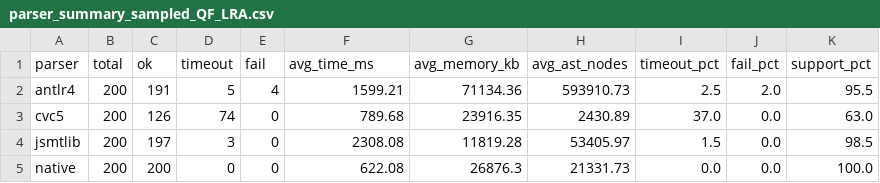
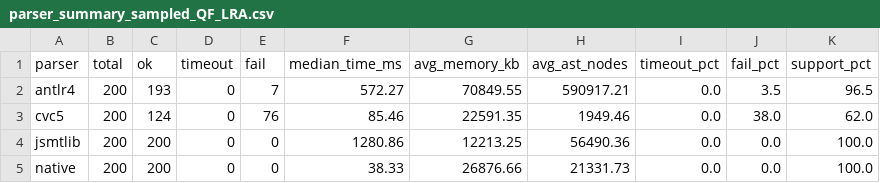
Before and after one commit to fuqi-jia/Parser_Comparison, a CSV file: results/summary/parser_summary_sampled_QF_LRA.csv, drawn as a sheet; only a part is shown; the diff covers the shown part only.

```diff
--- a/results/summary/parser_summary_sampled_QF_LRA.csv
+++ b/results/summary/parser_summary_sampled_QF_LRA.csv
@@ -1,5 +1,5 @@
-parser,total,ok,timeout,fail,avg_time_ms,avg_memory_kb,avg_ast_nodes,timeout_pct,fail_pct,support_pct
-antlr4,200,191,5,4,1599.21,71134.36,593910.73,2.5,2.0,95.5
-cvc5,200,126,74,0,789.68,23916.35,2430.89,37.0,0.0,63.0
-jsmtlib,200,197,3,0,2308.08,11819.28,53405.97,1.5,0.0,98.5
-native,200,200,0,0,622.08,26876.3,21331.73,0.0,0.0,100.0
+parser,total,ok,timeout,fail,median_time_ms,avg_memory_kb,avg_ast_nodes,timeout_pct,fail_pct,support_pct
+antlr4,200,193,0,7,572.27,70849.55,590917.21,0.0,3.5,96.5
+cvc5,200,124,0,76,85.46,22591.35,1949.46,0.0,38.0,62.0
+jsmtlib,200,200,0,0,1280.86,12213.25,56490.36,0.0,0.0,100.0
+native,200,200,0,0,38.33,26876.66,21331.73,0.0,0.0,100.0
```
Also changed, not shown: 23 edited cells elsewhere in this file, results/summary/parser_summary_sampled_QF_AX.csv, results/summary/parser_summary_sampled_QF_BV.csv, 26 other files.
